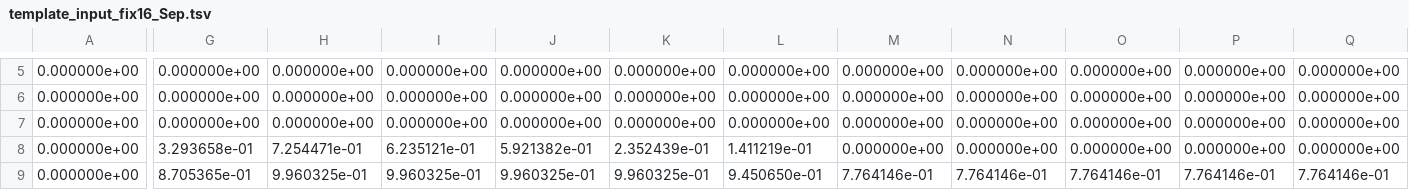
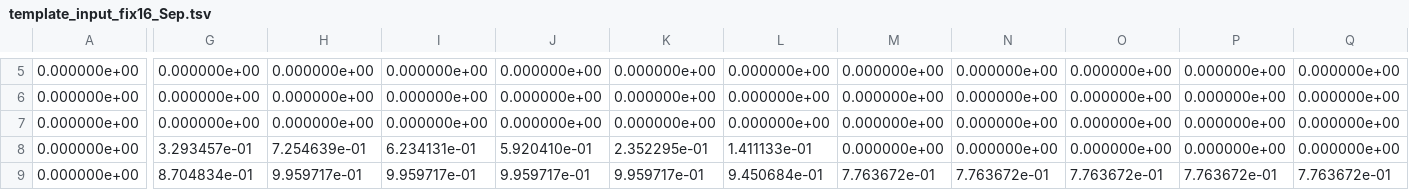
Before and after one commit to shtsno24/DeepCAE, a TSV file: CPU/template_input_fix16_Sep.tsv, drawn as a sheet; only a part is shown, gaps mark what is left out; the diff covers the shown part only; the diff names each change by its address in the sheet, - before the commit and + after, or states it on an @@ line.

```diff
--- a/CPU/template_input_fix16_Sep.tsv
+++ b/CPU/template_input_fix16_Sep.tsv
-G8: 3.293658e-01
+G8: 3.293457e-01
-H8: 7.254471e-01
+H8: 7.254639e-01
-I8: 6.235121e-01
+I8: 6.234131e-01
-J8: 5.921382e-01
+J8: 5.920410e-01
-K8: 2.352439e-01
+K8: 2.352295e-01
-L8: 1.411219e-01
+L8: 1.411133e-01
-G9: 8.705365e-01
+G9: 8.704834e-01
-H9: 9.960325e-01
+H9: 9.959717e-01
-I9: 9.960325e-01
+I9: 9.959717e-01
-J9: 9.960325e-01
+J9: 9.959717e-01
-K9: 9.960325e-01
+K9: 9.959717e-01
-L9: 9.450650e-01
+L9: 9.450684e-01
-M9: 7.764146e-01
+M9: 7.763672e-01
-N9: 7.764146e-01
+N9: 7.763672e-01
-O9: 7.764146e-01
+O9: 7.763672e-01
-P9: 7.764146e-01
+P9: 7.763672e-01
-Q9: 7.764146e-01
+Q9: 7.763672e-01
```
Also changed, not shown: 98 edited cells elsewhere in this file, CPU/template_output_fix16_cpp_Sep.tsv, CPU/time_output_fix16_c_Sep.tsv, 44 other files.
